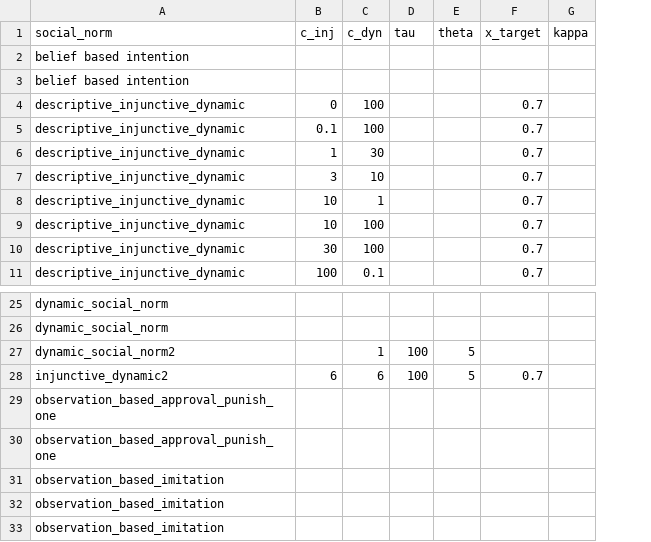
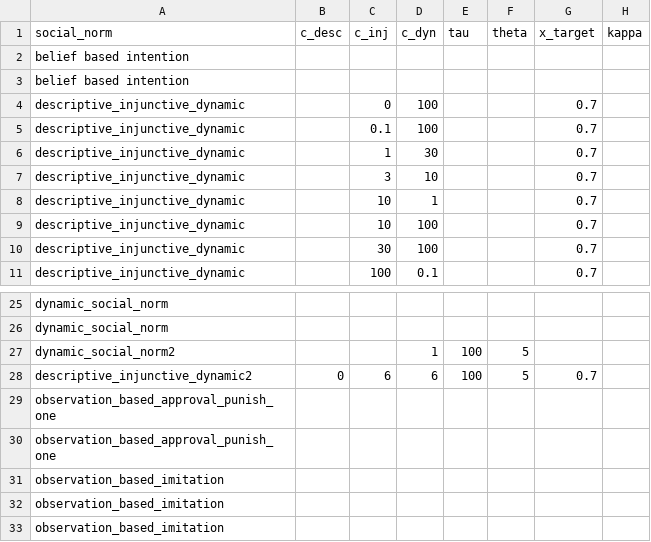
Before and after one commit to Lugg3s/Social-Norms-Climate-Model, a CSV file: data/interesting_parameter_sets.csv, drawn as a sheet; only a part is shown, gaps mark what is left out; the diff names each change by its address in the sheet, - before the commit and + after, or states it on an @@ line.

Commit message:
Add descriptive weight to dynamic2 and refresh documentation

```diff
--- a/data/interesting_parameter_sets.csv
+++ b/data/interesting_parameter_sets.csv
+column B (c_desc), row 28: 0
-A28 (social_norm): injunctive_dynamic2
+A28 (social_norm): descriptive_injunctive_dynamic2
```
Also changed, not shown: 25 other files.
